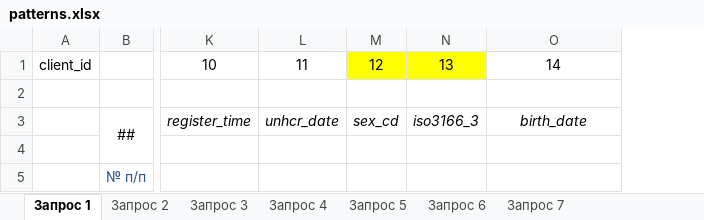
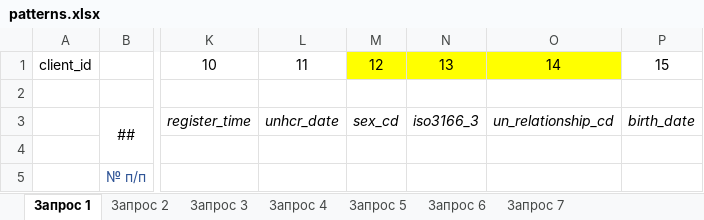
Before and after one commit to andreysadovnichiy/hiasReps, an Excel workbook: src/main/resources/patterns.xlsx, sheet Запрос 1, drawn as a sheet; only a part is shown, gaps mark what is left out; values as stored, in another font and other column widths than the file's, no borders; the diff names each change by its address in the sheet, - before the commit and + after, or states it on an @@ line.

```diff
--- a/src/main/resources/patterns.xlsx (sheet Запрос 1)
+++ b/src/main/resources/patterns.xlsx (sheet Запрос 1)
+column P, rows 1-3: 15 |  | birth_date
-O1 fill: none
+O1 fill: #FFFF00
-O3: birth_date
+O3: un_relationship_cd
```
Also changed, not shown: 10 other files.
